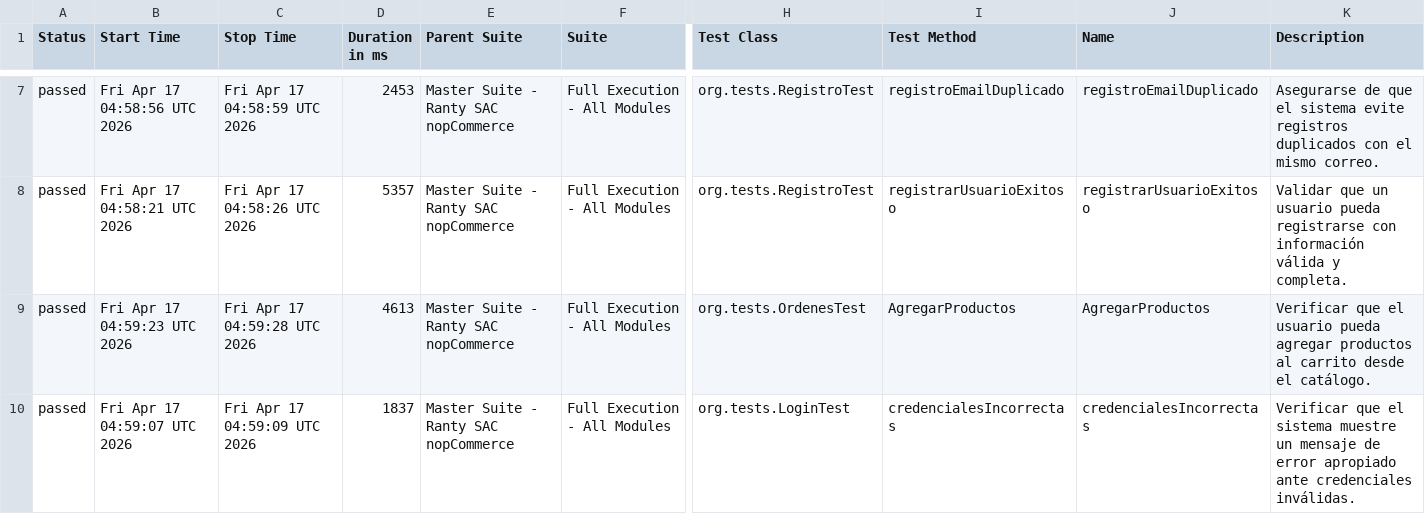
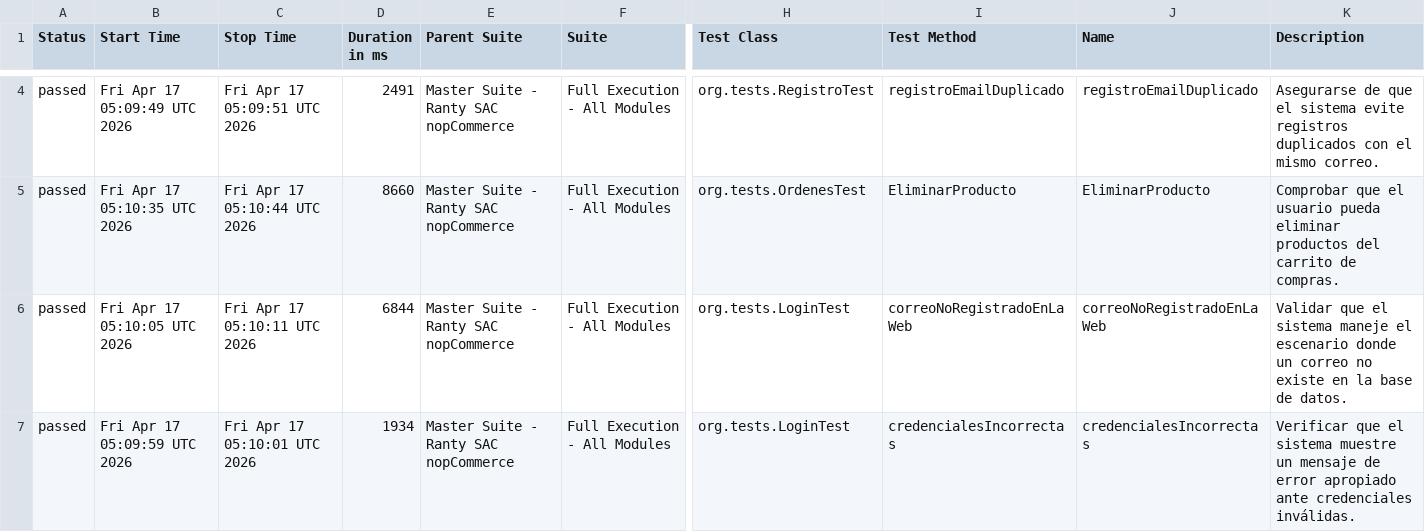
Before and after one commit to santosalan198-glitch/NopCommerce, a CSV file: data/suites.csv, drawn as a sheet; only a part is shown, gaps mark what is left out; removed rows and columns are numbered as before the commit, all else as after; rows hold the shown columns only; the diff covers the shown part only; the diff names each change by its address in the sheet, - before the commit and + after, or states it on an @@ line.

```diff
--- a/data/suites.csv
+++ b/data/suites.csv
-B4 (Start Time): Fri Apr 17 04:58:56 UTC 2026
+B4 (Start Time): Fri Apr 17 05:09:49 UTC 2026
-C4 (Stop Time): Fri Apr 17 04:58:59 UTC 2026
+C4 (Stop Time): Fri Apr 17 05:09:51 UTC 2026
-D4 (Duration in ms): 2453
+D4 (Duration in ms): 2491
-row 8: passed | Fri Apr 17 04:58:21 UTC 2026 | Fri Apr 17 04:58:26 UTC 2026 | 5357 | Master Suite - Ranty SAC nopCommerce | Full Execution - All Modules | org.tests.RegistroTest | registrarUsuarioExitoso | registrarUsuarioExitoso | Validar que un usuario pueda registrarse con información válida y completa.
-B5 (Start Time): Fri Apr 17 04:59:23 UTC 2026
+B5 (Start Time): Fri Apr 17 05:10:35 UTC 2026
-C5 (Stop Time): Fri Apr 17 04:59:28 UTC 2026
+C5 (Stop Time): Fri Apr 17 05:10:44 UTC 2026
-D5 (Duration in ms): 4613
+D5 (Duration in ms): 8660
-I5 (Test Method): AgregarProductos
+I5 (Test Method): EliminarProducto
-J5 (Name): AgregarProductos
+J5 (Name): EliminarProducto
-K5 (Description): Verificar que el usuario pueda agregar productos al carrito desde el catálogo.
+K5 (Description): Comprobar que el usuario pueda eliminar productos del carrito de compras.
+row 6: passed | Fri Apr 17 05:10:05 UTC 2026 | Fri Apr 17 05:10:11 UTC 2026 | 6844 | Master Suite - Ranty SAC nopCommerce | Full Execution - All Modules | org.tests.LoginTest | correoNoRegistradoEnLaWeb | correoNoRegistradoEnLaWeb | Validar que el sistema maneje el escenario donde un correo no existe en la base de datos.
-B7 (Start Time): Fri Apr 17 04:59:07 UTC 2026
+B7 (Start Time): Fri Apr 17 05:09:59 UTC 2026
-C7 (Stop Time): Fri Apr 17 04:59:09 UTC 2026
+C7 (Stop Time): Fri Apr 17 05:10:01 UTC 2026
-D7 (Duration in ms): 1837
+D7 (Duration in ms): 1934
```
Also changed, not shown: 3 added rows, 3 removed rows and 31 edited cells elsewhere in this file, data/behaviors.csv, 53 other files.
